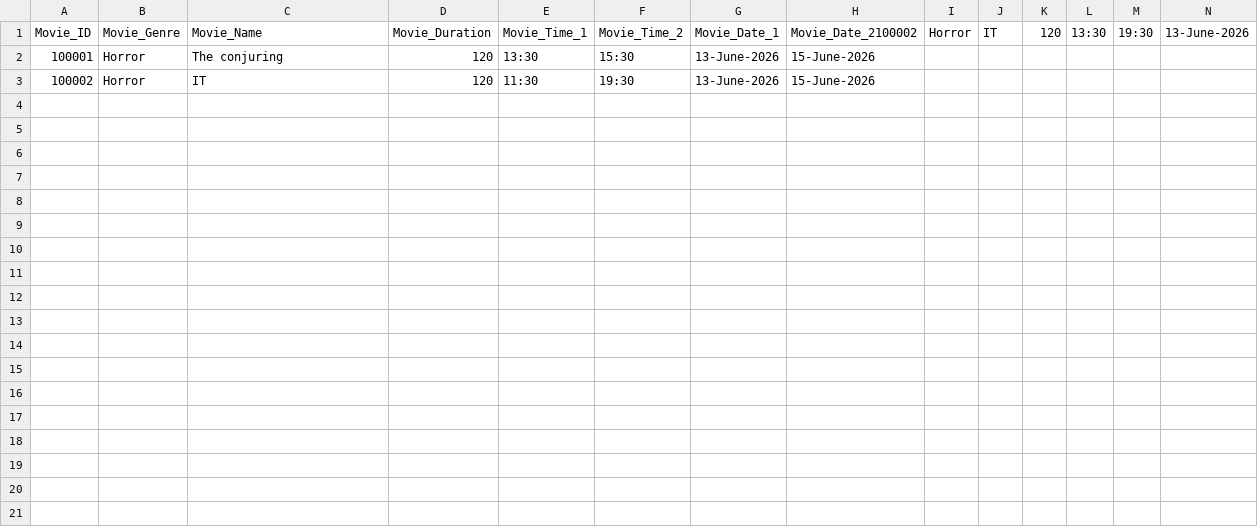
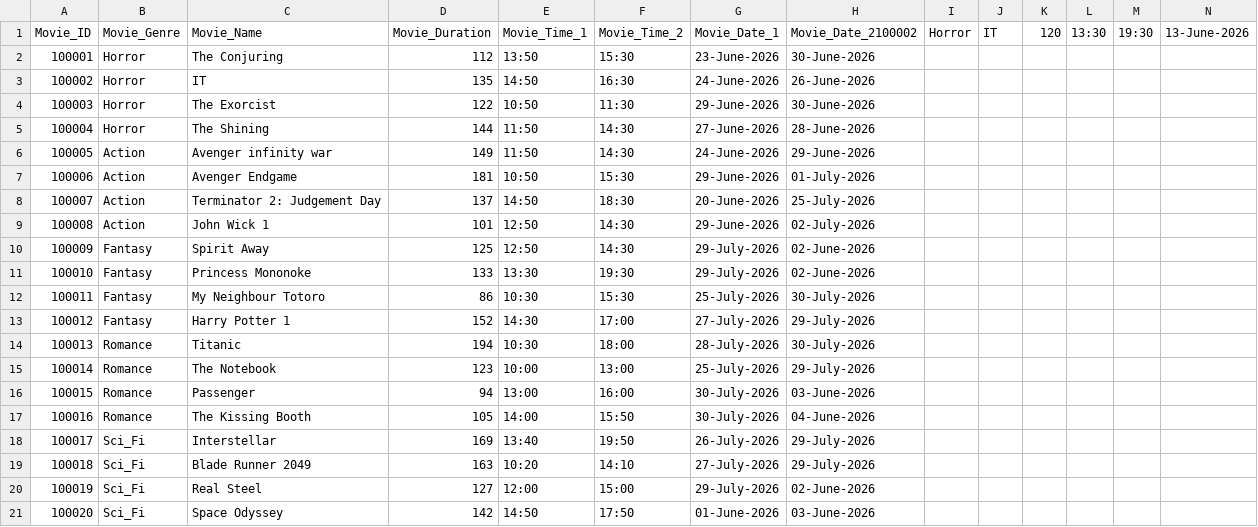
Before and after one commit to Sivutra-Tech/CSSurveyPythonMiniProject, a CSV file: python/data.csv, drawn as a sheet; only a part is shown; rows hold the shown columns only; the diff names each change by its address in the sheet, - before the commit and + after, or states it on an @@ line.

```diff
--- a/python/data.csv
+++ b/python/data.csv
-C2 (Movie_Name): The conjuring
+C2 (Movie_Name): The Conjuring
-D2 (Movie_Duration): 120
+D2 (Movie_Duration): 112
-E2 (Movie_Time_1): 13:30
+E2 (Movie_Time_1): 13:50
-G2 (Movie_Date_1): 13-June-2026
+G2 (Movie_Date_1): 23-June-2026
-H2 (Movie_Date_2100002): 15-June-2026
+H2 (Movie_Date_2100002): 30-June-2026
-D3 (Movie_Duration): 120
+D3 (Movie_Duration): 135
-E3 (Movie_Time_1): 11:30
+E3 (Movie_Time_1): 14:50
-F3 (Movie_Time_2): 19:30
+F3 (Movie_Time_2): 16:30
-G3 (Movie_Date_1): 13-June-2026
+G3 (Movie_Date_1): 24-June-2026
-H3 (Movie_Date_2100002): 15-June-2026
+H3 (Movie_Date_2100002): 26-June-2026
+row 4: 100003 | Horror | The Exorcist | 122 | 10:50 | 11:30 | 29-June-2026 | 30-June-2026
+row 5: 100004 | Horror | The Shining | 144 | 11:50 | 14:30 | 27-June-2026 | 28-June-2026
+row 6: 100005 | Action | Avenger infinity war | 149 | 11:50 | 14:30 | 24-June-2026 | 29-June-2026
+row 7: 100006 | Action | Avenger Endgame | 181 | 10:50 | 15:30 | 29-June-2026 | 01-July-2026
+row 8: 100007 | Action | Terminator 2: Judgement Day | 137 | 14:50 | 18:30 | 20-June-2026 | 25-July-2026
+row 9: 100008 | Action | John Wick 1 | 101 | 12:50 | 14:30 | 29-June-2026 | 02-July-2026
+row 10: 100009 | Fantasy | Spirit Away | 125 | 12:50 | 14:30 | 29-July-2026 | 02-June-2026
+row 11: 100010 | Fantasy | Princess Mononoke | 133 | 13:30 | 19:30 | 29-July-2026 | 02-June-2026
+row 12: 100011 | Fantasy | My Neighbour Totoro | 86 | 10:30 | 15:30 | 25-July-2026 | 30-July-2026
+row 13: 100012 | Fantasy | Harry Potter 1 | 152 | 14:30 | 17:00 | 27-July-2026 | 29-July-2026
+row 14: 100013 | Romance | Titanic | 194 | 10:30 | 18:00 | 28-July-2026 | 30-July-2026
+row 15: 100014 | Romance | The Notebook | 123 | 10:00 | 13:00 | 25-July-2026 | 29-July-2026
+row 16: 100015 | Romance | Passenger | 94 | 13:00 | 16:00 | 30-July-2026 | 03-June-2026
+row 17: 100016 | Romance | The Kissing Booth | 105 | 14:00 | 15:50 | 30-July-2026 | 04-June-2026
+row 18: 100017 | Sci_Fi | Interstellar | 169 | 13:40 | 19:50 | 26-July-2026 | 29-July-2026
+row 19: 100018 | Sci_Fi | Blade Runner 2049 | 163 | 10:20 | 14:10 | 27-July-2026 | 29-July-2026
+row 20: 100019 | Sci_Fi | Real Steel | 127 | 12:00 | 15:00 | 29-July-2026 | 02-June-2026
+row 21: 100020 | Sci_Fi | Space Odyssey | 142 | 14:50 | 17:50 | 01-June-2026 | 03-June-2026
```
Also changed, not shown: 1 other file.
